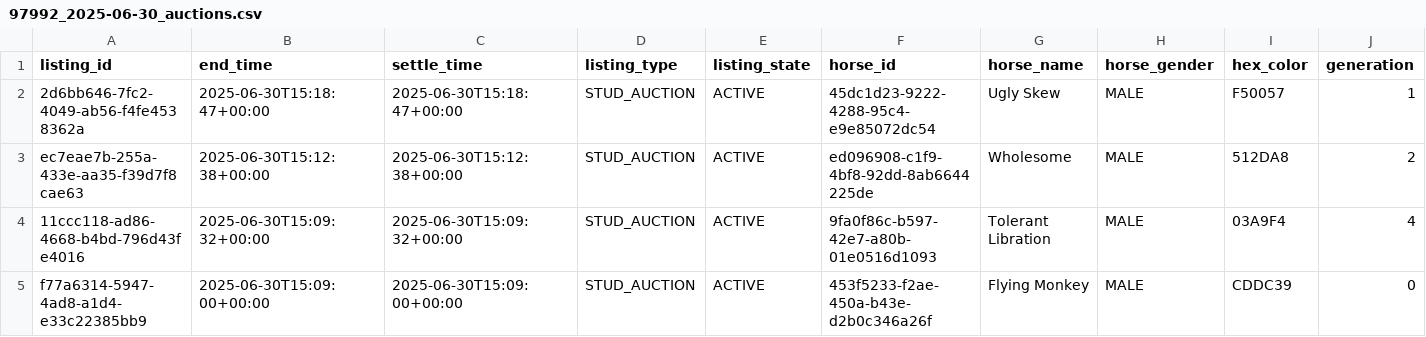
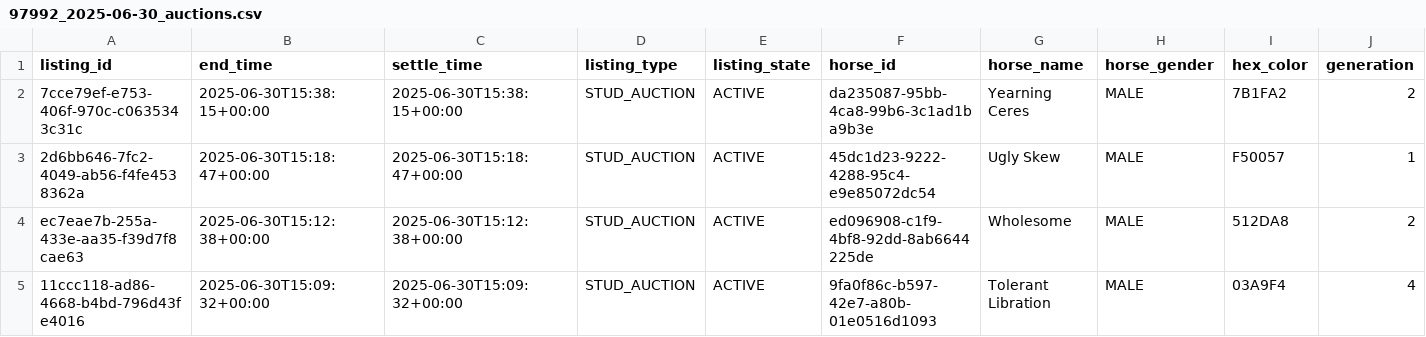
Before and after one commit to myblood-tempest/completed-auctions, a CSV file: 97992_2025-06-30_auctions.csv, drawn as a sheet; only a part is shown; the shorter side is filled out with more unchanged rows; rows hold the shown columns only; the diff names each change by its address in the sheet, - before the commit and + after, or states it on an @@ line.

Commit message:
Add 1 auction data files - 2025-06-30 07:42:32 UTC

```diff
--- a/97992_2025-06-30_auctions.csv
+++ b/97992_2025-06-30_auctions.csv
+row 2: 7cce79ef-e753-406f-970c-c0635343c31c | 2025-06-30T15:38:15+00:00 | 2025-06-30T15:38:15+00:00 | STUD_AUCTION | ACTIVE | da235087-95bb-4ca8-99b6-3c1ad1ba9b3e | Yearning Ceres | MALE | 7B1FA2 | 2
```
Also changed, not shown: 1 other file.
